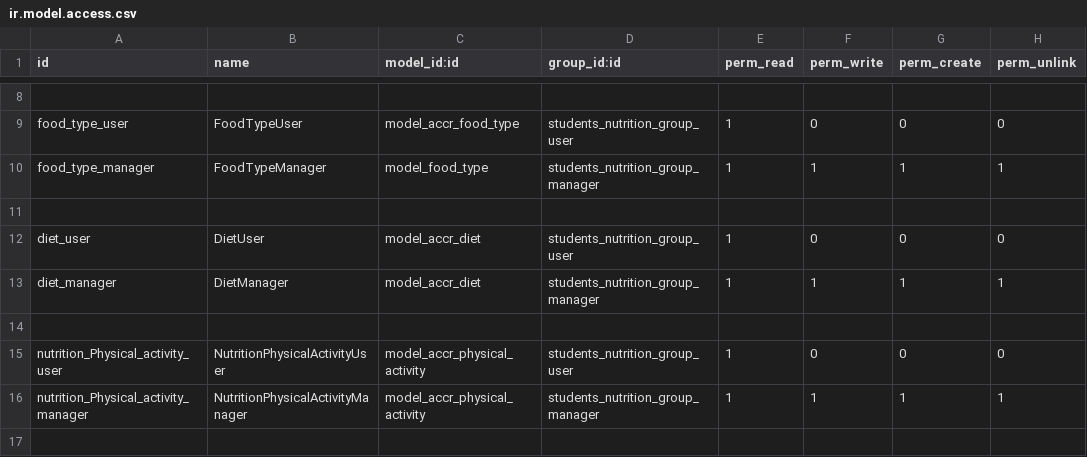
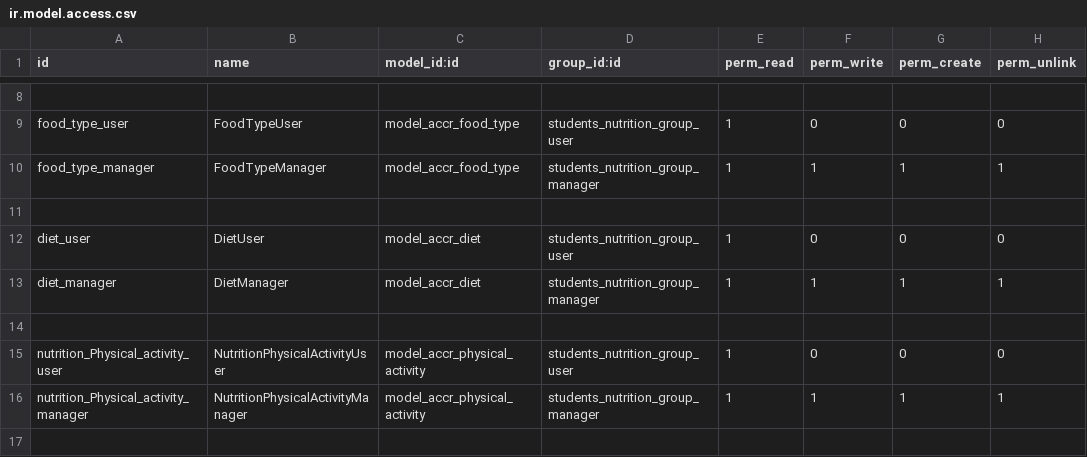
Before and after one commit to ff4f/PVG, a CSV file: accr_nutrition/security/ir.model.access.csv, drawn as a sheet; only a part is shown, gaps mark what is left out; the diff names each change by its address in the sheet, - before the commit and + after, or states it on an @@ line.

Commit message:
fix

```diff
--- a/accr_nutrition/security/ir.model.access.csv
+++ b/accr_nutrition/security/ir.model.access.csv
-C10 (model_id:id): model_food_type
+C10 (model_id:id): model_accr_food_type
```
